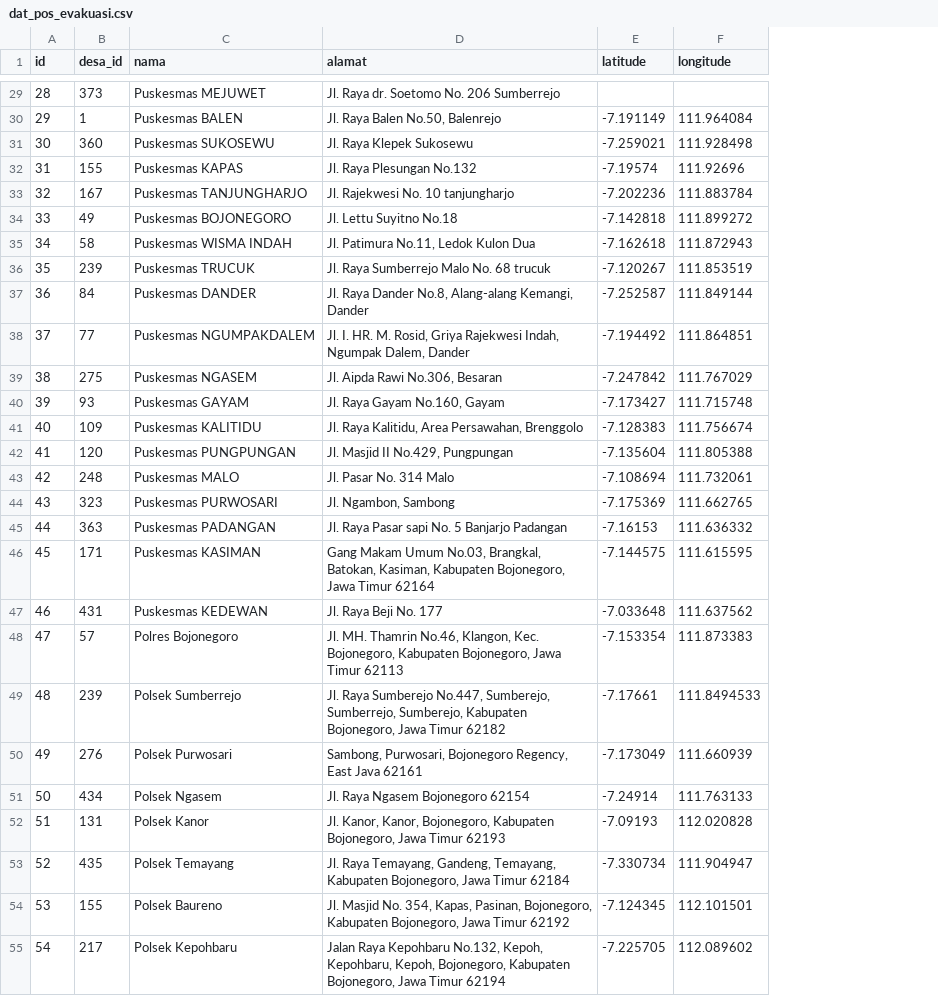
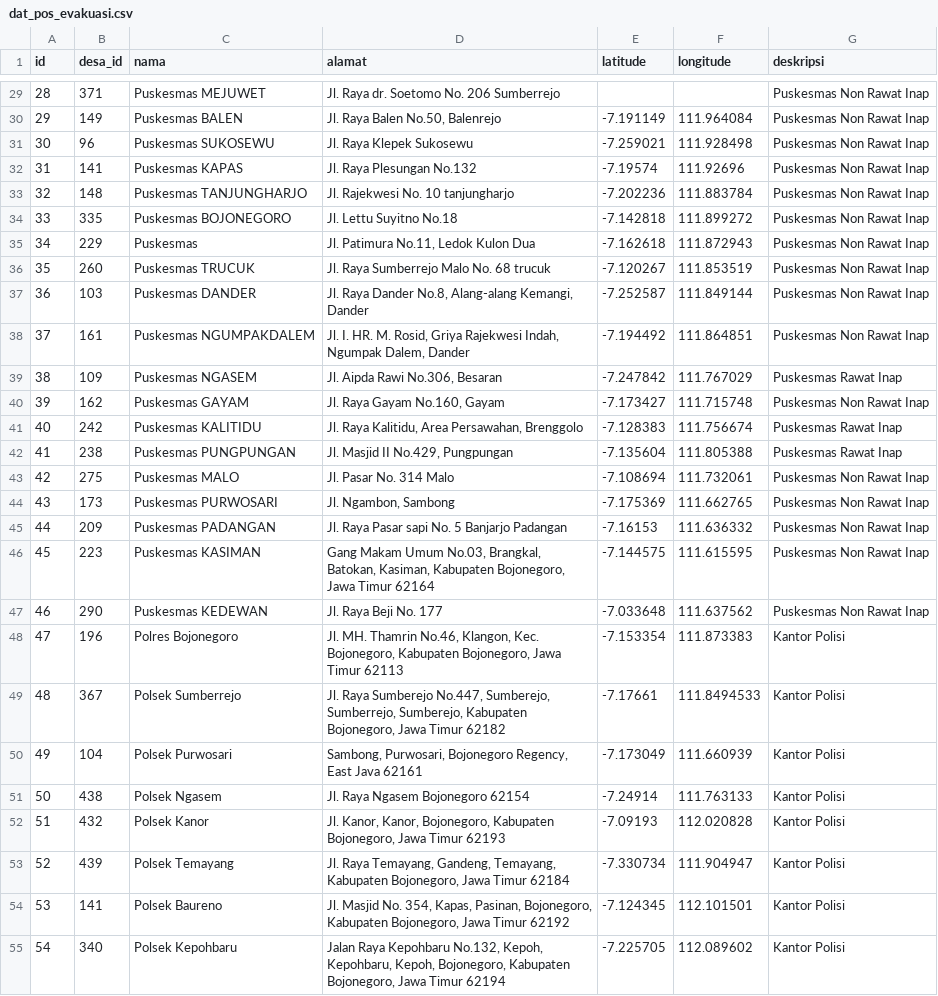
Before and after one commit to dianasaurus-debug/API_rute_terdekat_pos_evakuasi-, a CSV file: database/seeders/data/dat_pos_evakuasi.csv, drawn as a sheet; only a part is shown, gaps mark what is left out; the diff covers the shown part only; the diff names each change by its address in the sheet, - before the commit and + after, or states it on an @@ line.

```diff
--- a/database/seeders/data/dat_pos_evakuasi.csv
+++ b/database/seeders/data/dat_pos_evakuasi.csv
+column G (deskripsi), rows 29-55: Puskesmas Non Rawat Inap | Puskesmas Non Rawat Inap | Puskesmas Non Rawat Inap | Puskesmas Non Rawat Inap | Puskesmas Non Rawat Inap | Puskesmas Non Rawat Inap | Puskesmas Non Rawat Inap | Puskesmas Non Rawat Inap | Puskesmas Non Rawat Inap | Puskesmas Non Rawat Inap | Puskesmas Rawat Inap | Puskesmas Non Rawat Inap | Puskesmas Rawat Inap | Puskesmas Rawat Inap | Puskesmas Non Rawat Inap | Puskesmas Non Rawat Inap | Puskesmas Non Rawat Inap | Puskesmas Non Rawat Inap | Puskesmas Non Rawat Inap | Kantor Polisi | Kantor Polisi | Kantor Polisi | Kantor Polisi | Kantor Polisi | Kantor Polisi | Kantor Polisi | Kantor Polisi
-B29 (desa_id): 373
+B29 (desa_id): 371
-B30 (desa_id): 1
+B30 (desa_id): 149
-B31 (desa_id): 360
+B31 (desa_id): 96
-B32 (desa_id): 155
+B32 (desa_id): 141
-B33 (desa_id): 167
+B33 (desa_id): 148
-B34 (desa_id): 49
+B34 (desa_id): 335
-B35 (desa_id): 58
+B35 (desa_id): 229
-C35 (nama): Puskesmas WISMA INDAH
+C35 (nama): Puskesmas
-B36 (desa_id): 239
+B36 (desa_id): 260
-B37 (desa_id): 84
+B37 (desa_id): 103
-B38 (desa_id): 77
+B38 (desa_id): 161
-B39 (desa_id): 275
+B39 (desa_id): 109
-B40 (desa_id): 93
+B40 (desa_id): 162
-B41 (desa_id): 109
+B41 (desa_id): 242
-B42 (desa_id): 120
+B42 (desa_id): 238
-B43 (desa_id): 248
+B43 (desa_id): 275
-B44 (desa_id): 323
+B44 (desa_id): 173
-B45 (desa_id): 363
+B45 (desa_id): 209
-B46 (desa_id): 171
+B46 (desa_id): 223
-B47 (desa_id): 431
+B47 (desa_id): 290
-B48 (desa_id): 57
+B48 (desa_id): 196
-B49 (desa_id): 239
+B49 (desa_id): 367
-B50 (desa_id): 276
+B50 (desa_id): 104
-B51 (desa_id): 434
+B51 (desa_id): 438
-B52 (desa_id): 131
+B52 (desa_id): 432
-B53 (desa_id): 435
+B53 (desa_id): 439
-B54 (desa_id): 155
+B54 (desa_id): 141
-B55 (desa_id): 217
+B55 (desa_id): 340
```
Also changed, not shown: 50 edited cells elsewhere in this file, database/seeders/data/dat_kecamatan.csv, 1 other file.
